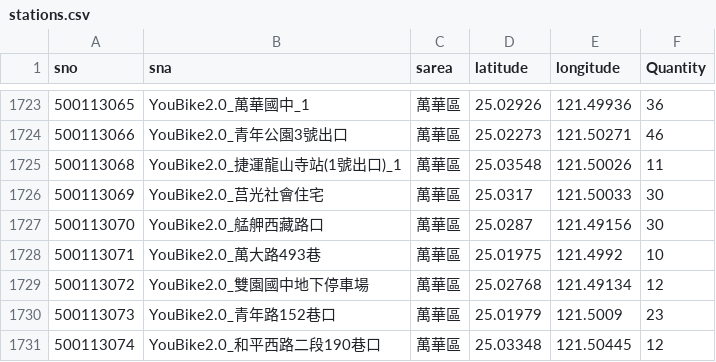
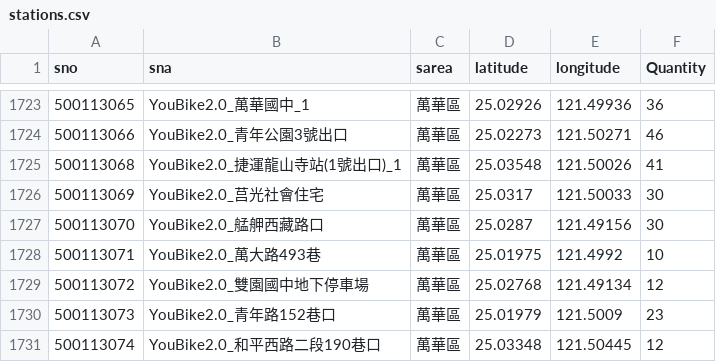
Before and after one commit to yantingque/youbike-radar, a CSV file: stations.csv, drawn as a sheet; only a part is shown, gaps mark what is left out.

Commit message:
data: 快照 2026-11-06 09:30（本機）

```diff
--- a/stations.csv
+++ b/stations.csv
@@ -1724,3 +1724,3 @@ sno,sna,sarea,latitude,longitude,Quantity
 500113066,YouBike2.0_青年公園3號出口,萬華區,25.02273,121.50271,46
-500113068,YouBike2.0_捷運龍山寺站(1號出口)_1,萬華區,25.03548,121.50026,11
+500113068,YouBike2.0_捷運龍山寺站(1號出口)_1,萬華區,25.03548,121.50026,41
 500113069,YouBike2.0_莒光社會住宅,萬華區,25.0317,121.50033,30
```
Also changed, not shown: 1 other file.
